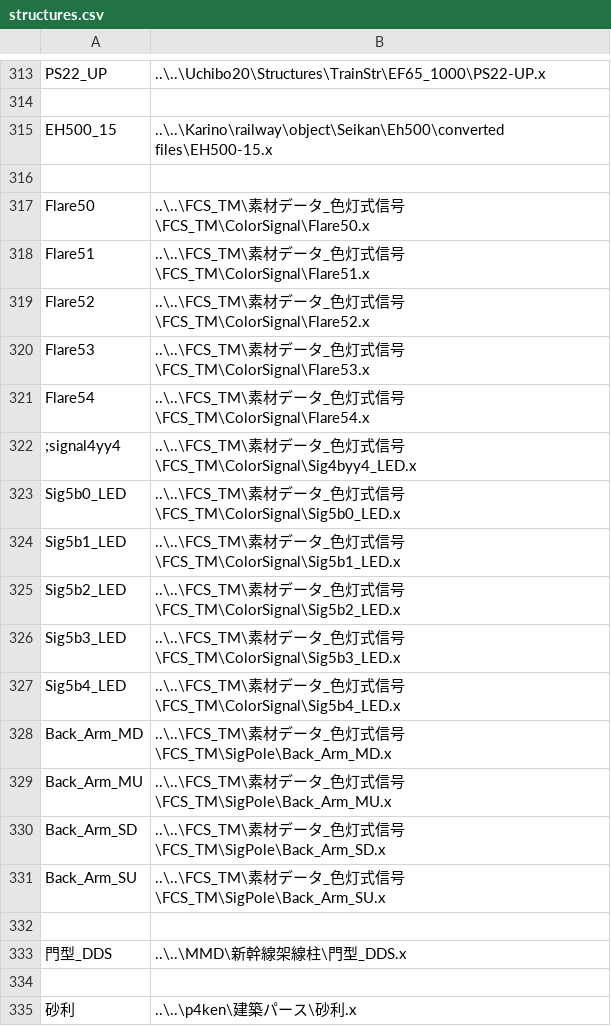
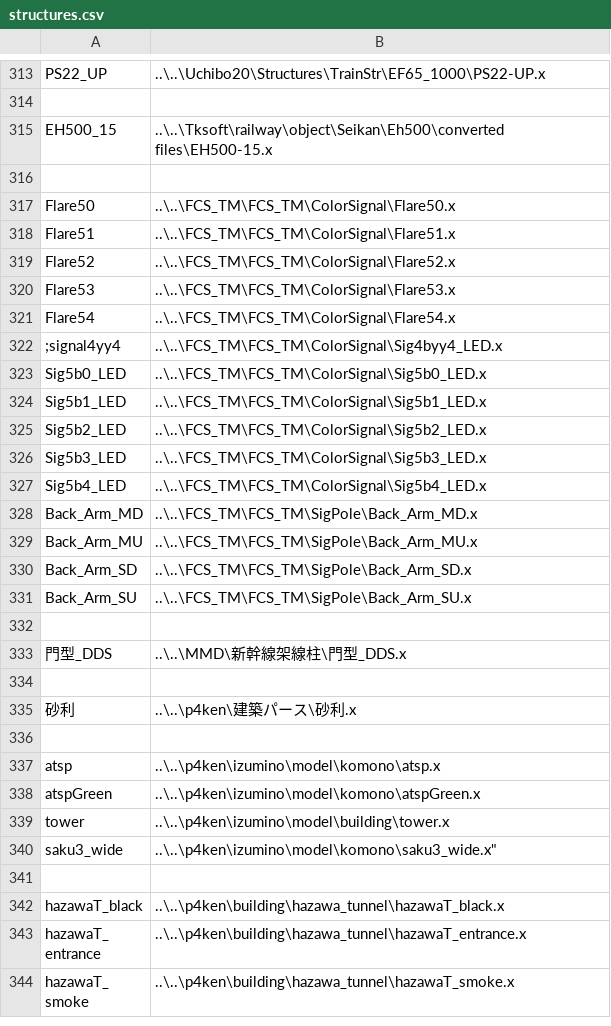
Before and after one commit to p4ken/sj-map, a CSV file: landscape/structures.csv, drawn as a sheet; only a part is shown, gaps mark what is left out; the shorter side is filled out with more unchanged rows.

Commit message:
フォルダ名変更

```diff
--- a/landscape/structures.csv
+++ b/landscape/structures.csv
@@ -314,19 +314,19 @@ PS22_UP,..\..\Uchibo20\Structures\TrainStr\EF65_1000\PS22-UP.x
 
-EH500_15,..\..\Karino\railway\object\Seikan\Eh500\converted files\EH500-15.x
+EH500_15,..\..\Tksoft\railway\object\Seikan\Eh500\converted files\EH500-15.x
 
-Flare50,..\..\FCS_TM\素材データ_色灯式信号\FCS_TM\ColorSignal\Flare50.x
-Flare51,..\..\FCS_TM\素材データ_色灯式信号\FCS_TM\ColorSignal\Flare51.x
-Flare52,..\..\FCS_TM\素材データ_色灯式信号\FCS_TM\ColorSignal\Flare52.x
-Flare53,..\..\FCS_TM\素材データ_色灯式信号\FCS_TM\ColorSignal\Flare53.x
-Flare54,..\..\FCS_TM\素材データ_色灯式信号\FCS_TM\ColorSignal\Flare54.x
-;signal4yy4,..\..\FCS_TM\素材データ_色灯式信号\FCS_TM\ColorSignal\Sig4byy4_LED.x
-Sig5b0_LED,..\..\FCS_TM\素材データ_色灯式信号\FCS_TM\ColorSignal\Sig5b0_LED.x
-Sig5b1_LED,..\..\FCS_TM\素材データ_色灯式信号\FCS_TM\ColorSignal\Sig5b1_LED.x
-Sig5b2_LED,..\..\FCS_TM\素材データ_色灯式信号\FCS_TM\ColorSignal\Sig5b2_LED.x
-Sig5b3_LED,..\..\FCS_TM\素材データ_色灯式信号\FCS_TM\ColorSignal\Sig5b3_LED.x
-Sig5b4_LED,..\..\FCS_TM\素材データ_色灯式信号\FCS_TM\ColorSignal\Sig5b4_LED.x
-Back_Arm_MD,..\..\FCS_TM\素材データ_色灯式信号\FCS_TM\SigPole\Back_Arm_MD.x
-Back_Arm_MU,..\..\FCS_TM\素材データ_色灯式信号\FCS_TM\SigPole\Back_Arm_MU.x
-Back_Arm_SD,..\..\FCS_TM\素材データ_色灯式信号\FCS_TM\SigPole\Back_Arm_SD.x
-Back_Arm_SU,..\..\FCS_TM\素材データ_色灯式信号\FCS_TM\SigPole\Back_Arm_SU.x
+Flare50,..\..\FCS_TM\FCS_TM\ColorSignal\Flare50.x
+Flare51,..\..\FCS_TM\FCS_TM\ColorSignal\Flare51.x
+Flare52,..\..\FCS_TM\FCS_TM\ColorSignal\Flare52.x
+Flare53,..\..\FCS_TM\FCS_TM\ColorSignal\Flare53.x
+Flare54,..\..\FCS_TM\FCS_TM\ColorSignal\Flare54.x
+;signal4yy4,..\..\FCS_TM\FCS_TM\ColorSignal\Sig4byy4_LED.x
+Sig5b0_LED,..\..\FCS_TM\FCS_TM\ColorSignal\Sig5b0_LED.x
+Sig5b1_LED,..\..\FCS_TM\FCS_TM\ColorSignal\Sig5b1_LED.x
+Sig5b2_LED,..\..\FCS_TM\FCS_TM\ColorSignal\Sig5b2_LED.x
+Sig5b3_LED,..\..\FCS_TM\FCS_TM\ColorSignal\Sig5b3_LED.x
+Sig5b4_LED,..\..\FCS_TM\FCS_TM\ColorSignal\Sig5b4_LED.x
+Back_Arm_MD,..\..\FCS_TM\FCS_TM\SigPole\Back_Arm_MD.x
+Back_Arm_MU,..\..\FCS_TM\FCS_TM\SigPole\Back_Arm_MU.x
+Back_Arm_SD,..\..\FCS_TM\FCS_TM\SigPole\Back_Arm_SD.x
+Back_Arm_SU,..\..\FCS_TM\FCS_TM\SigPole\Back_Arm_SU.x
 
```
